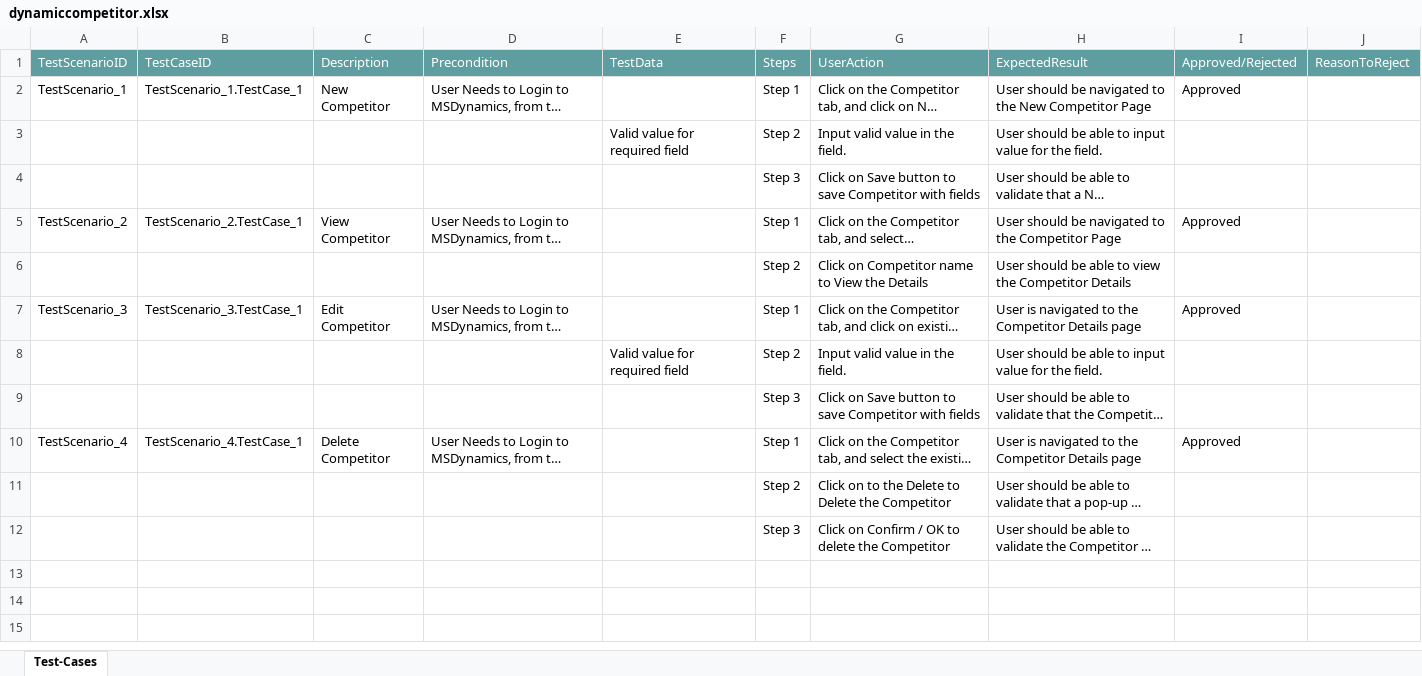
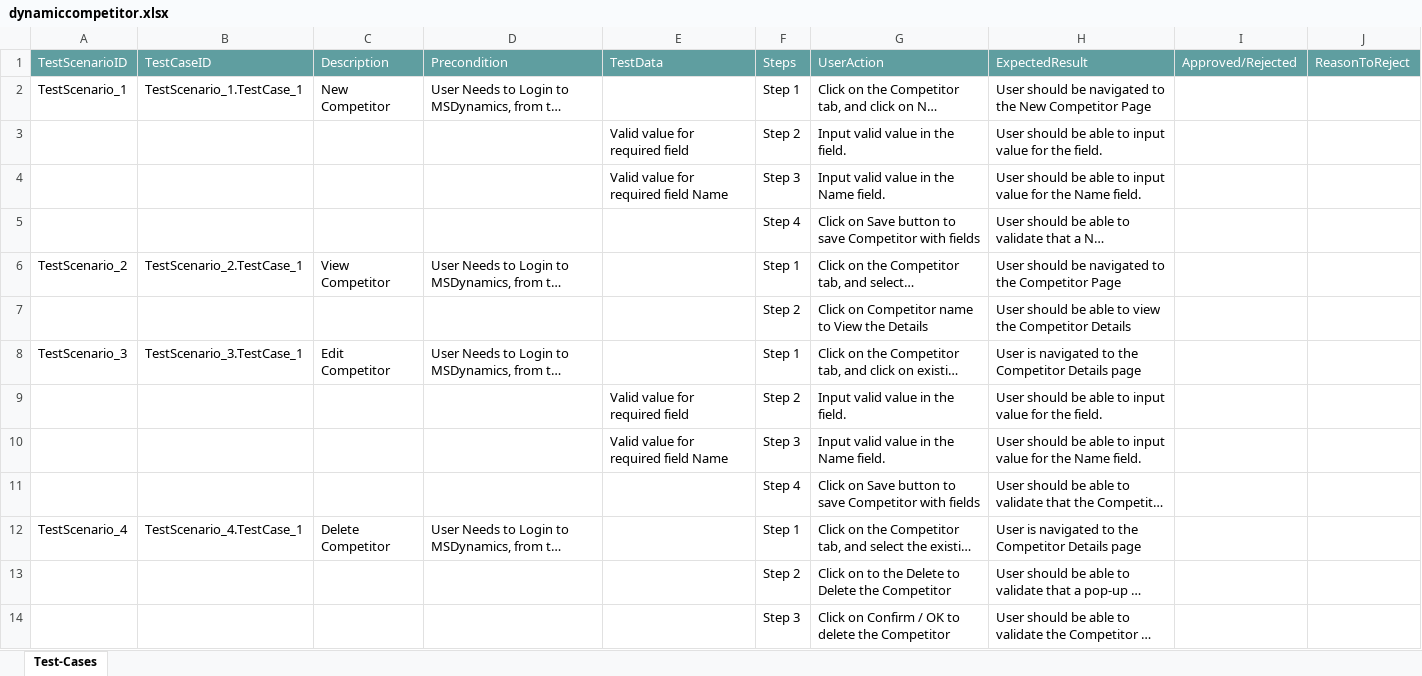
Before and after one commit to ShaikMohamedIrfan/newdyna, an Excel workbook: dynamiccompetitor.xlsx, sheet Test-Cases, drawn as a sheet; long unchanged cells end in …; values as stored, in another font and other column widths than the file's, no borders; table styles not drawn; addresses are those after the commit; the diff names each change by its address in the sheet, - before the commit and + after, or states it on an @@ line.

Commit message:
Initial Commit for Verification of Test cases

```diff
--- a/dynamiccompetitor.xlsx (sheet Test-Cases)
+++ b/dynamiccompetitor.xlsx (sheet Test-Cases)
-I2: Approved
+I2: (empty)
+row 4:  |  |  |  | Valid value for required field Name | Step 3 | Input valid value in the Name field. | User should be able to input value for the Name field.
-F5: Step 3
+F5: Step 4
-I6: Approved
+I6: (empty)
-I8: Approved
+I8: (empty)
+row 10:  |  |  |  | Valid value for required field Name | Step 3 | Input valid value in the Name field. | User should be able to input value for the Name field.
-F11: Step 3
+F11: Step 4
-I12: Approved
+I12: (empty)
```
